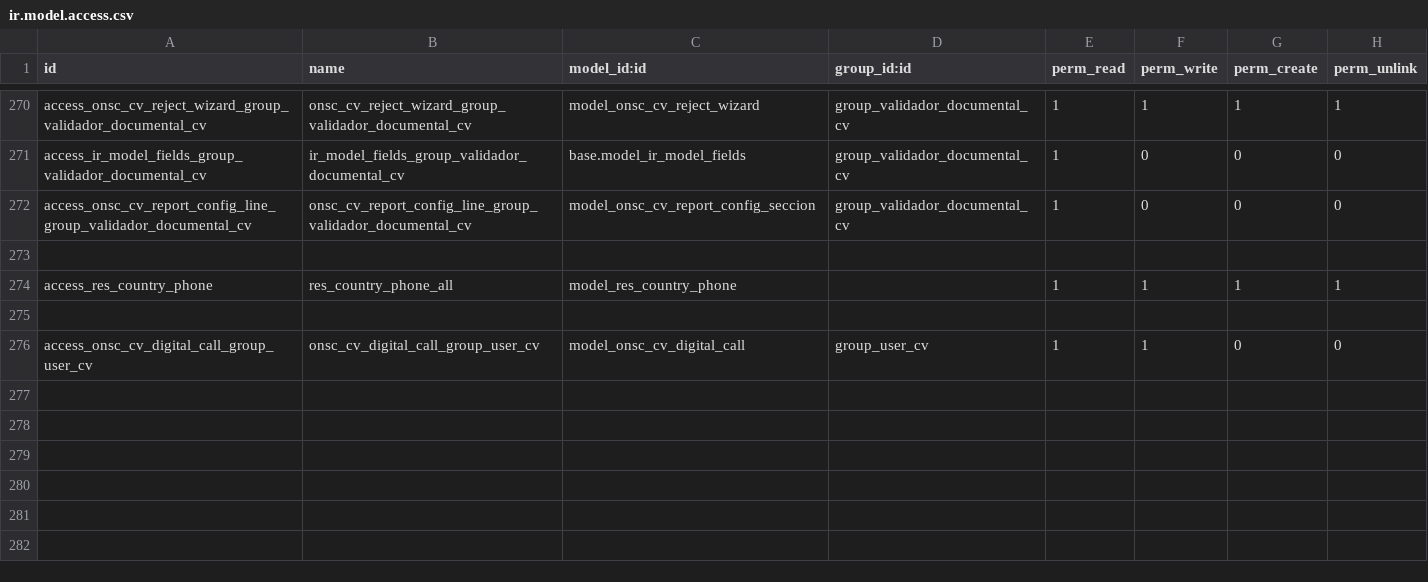
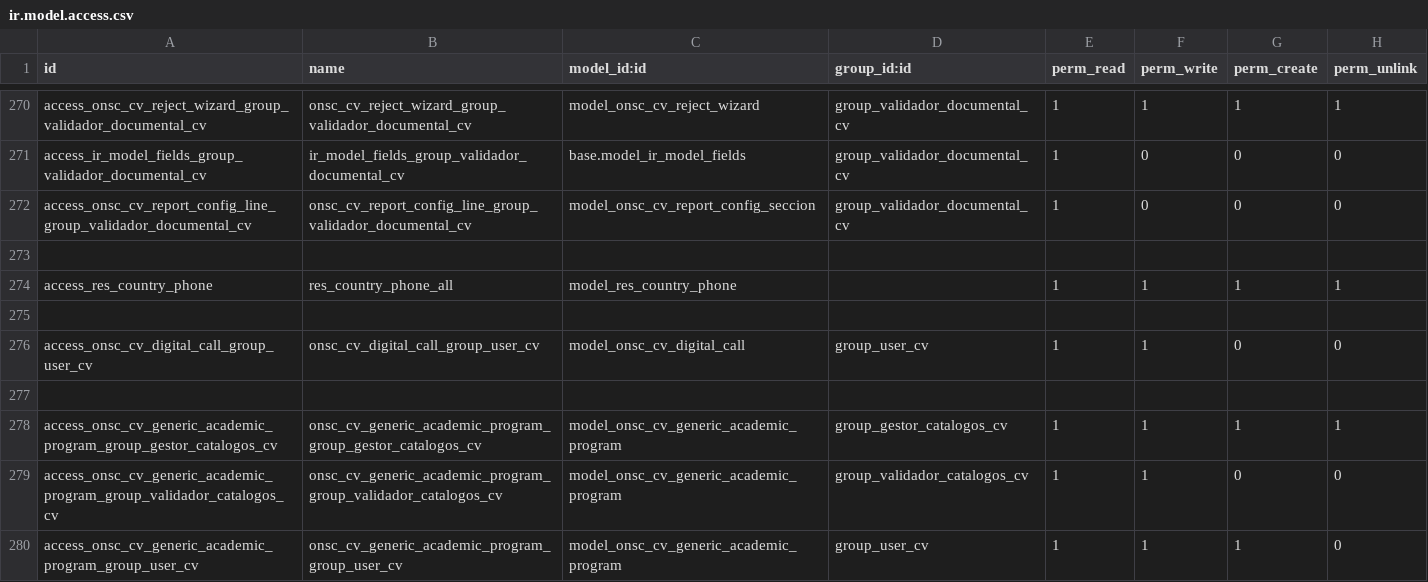
Before and after one commit to AtelUruguay/ONSC, a CSV file: onsc_cv_digital/security/ir.model.access.csv, drawn as a sheet; only a part is shown, gaps mark what is left out.

Commit message:
[ADD] ps07 13544 Incorporar el catálogo de programas académicos general

```diff
--- a/onsc_cv_digital/security/ir.model.access.csv
+++ b/onsc_cv_digital/security/ir.model.access.csv
@@ -276 +276,5 @@ access_res_country_phone,res_country_phone_all,model_res_country_phone,,1,1,1,1
 access_onsc_cv_digital_call_group_user_cv,onsc_cv_digital_call_group_user_cv,model_onsc_cv_digital_call,group_user_cv,1,1,0,0
+
+access_onsc_cv_generic_academic_program_group_gestor_catalogos_cv,onsc_cv_generic_academic_program_group_gestor_catalogos_cv,model_onsc_cv_generic_academic_program,group_gestor_catalogos_cv,1,1,1,1
+access_onsc_cv_generic_academic_program_group_validador_catalogos_cv,onsc_cv_generic_academic_program_group_validador_catalogos_cv,model_onsc_cv_generic_academic_program,group_validador_catalogos_cv,1,1,0,0
+access_onsc_cv_generic_academic_program_group_user_cv,onsc_cv_generic_academic_program_group_user_cv,model_onsc_cv_generic_academic_program,group_user_cv,1,1,1,0
```
Also changed, not shown: 16 other files.
